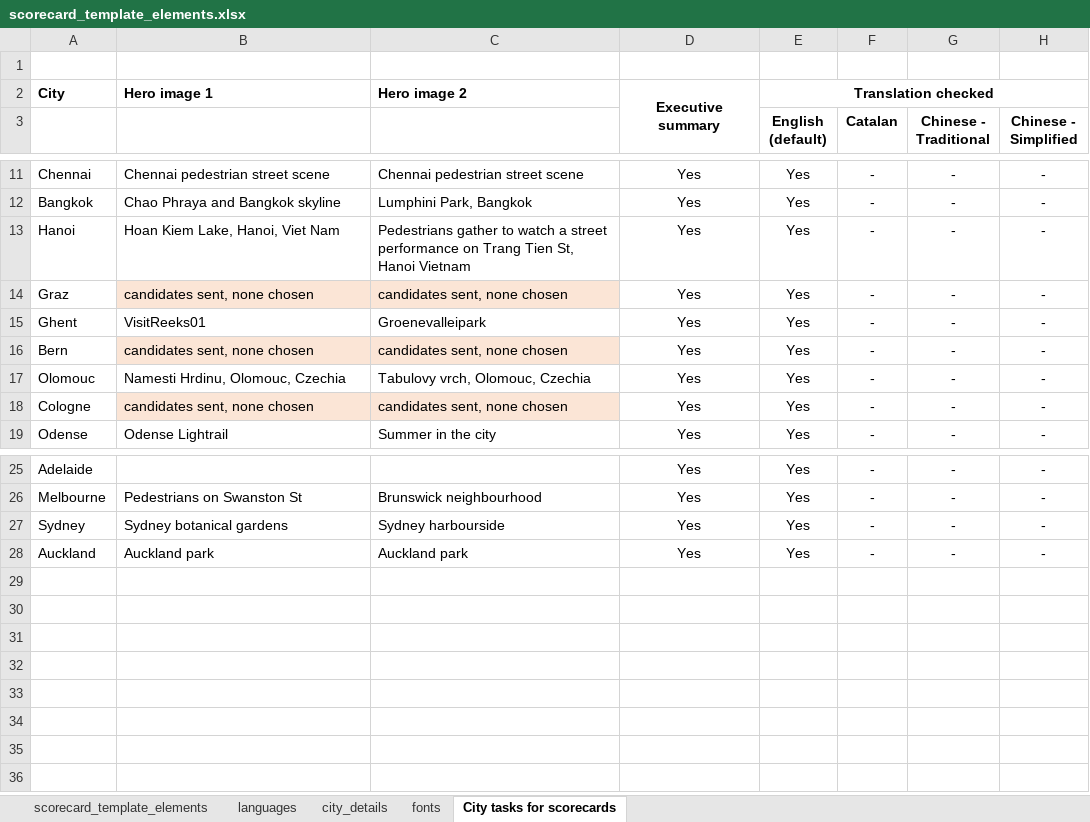
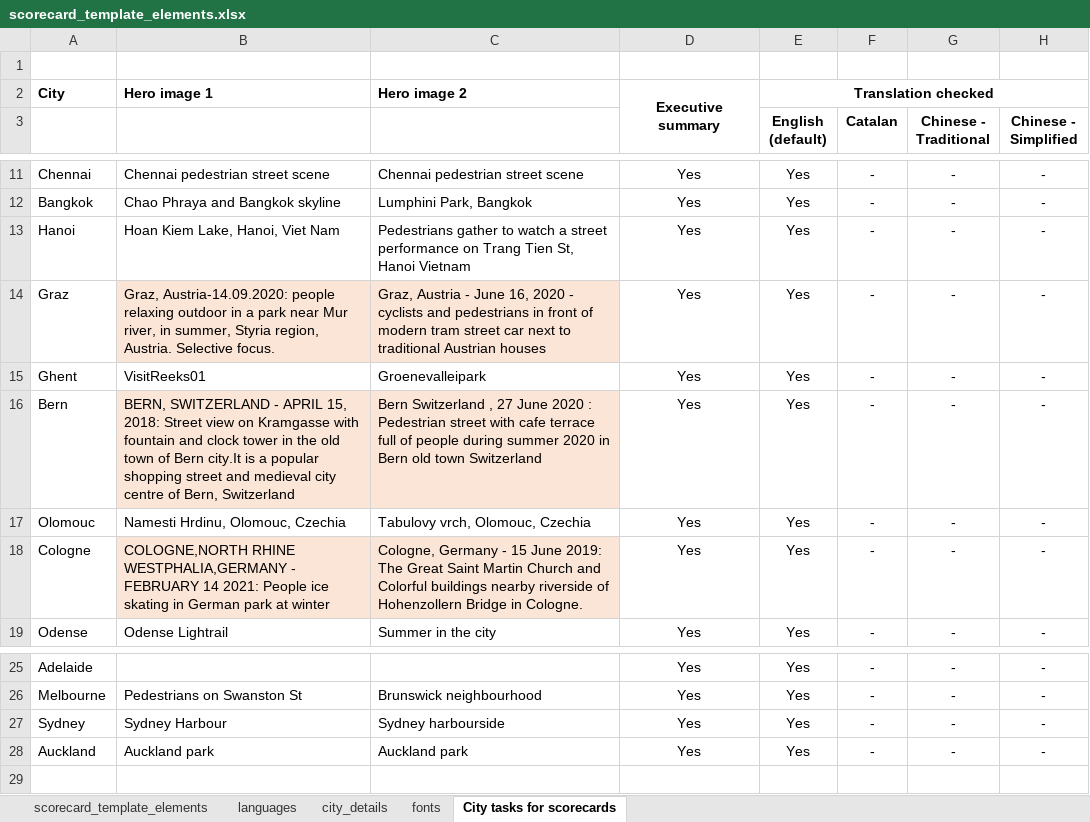
Before and after one commit to global-healthy-liveable-cities/global_scorecards, an Excel workbook: scorecard_template_elements.xlsx, sheet City tasks for scorecards, drawn as a sheet; only a part is shown, gaps mark what is left out; values as stored, in another font and other column widths than the file's, no borders; conditional formats not drawn; the diff names each change by its address in the sheet, - before the commit and + after, or states it on an @@ line.

Commit message:
updated German prose

```diff
--- a/scorecard_template_elements.xlsx (sheet City tasks for scorecards)
+++ b/scorecard_template_elements.xlsx (sheet City tasks for scorecards)
-B14: candidates sent, none chosen
+B14: Graz, Austria-14.09.2020: people relaxing outdoor in a park near Mur river, in summer, Styria region, Austria. Selective focus.
-C14: candidates sent, none chosen
+C14: Graz, Austria - June 16, 2020 - cyclists and pedestrians in front of modern tram street car next to traditional Austrian houses
-B16: candidates sent, none chosen
+B16: BERN, SWITZERLAND - APRIL 15, 2018: Street view on Kramgasse with fountain and clock tower in the old town of Bern city.It is a popular shopping street and medieval city centre of Bern, Switzerland
-C16: candidates sent, none chosen
+C16: Bern Switzerland , 27 June 2020 : Pedestrian street with cafe terrace full of people during summer 2020 in Bern old town Switzerland
-B18: candidates sent, none chosen
+B18: COLOGNE,NORTH RHINE WESTPHALIA,GERMANY - FEBRUARY 14 2021: People ice skating in German park at winter
-C18: candidates sent, none chosen
+C18: Cologne, Germany - 15 June 2019: The Great Saint Martin Church and Colorful buildings nearby riverside of Hohenzollern Bridge in Cologne.
-B27: Sydney botanical gardens
+B27: Sydney Harbour
```
Also changed, not shown: sheet city_details, sheet languages, sheet scorecard_template_elements, formulas that keep their value.
